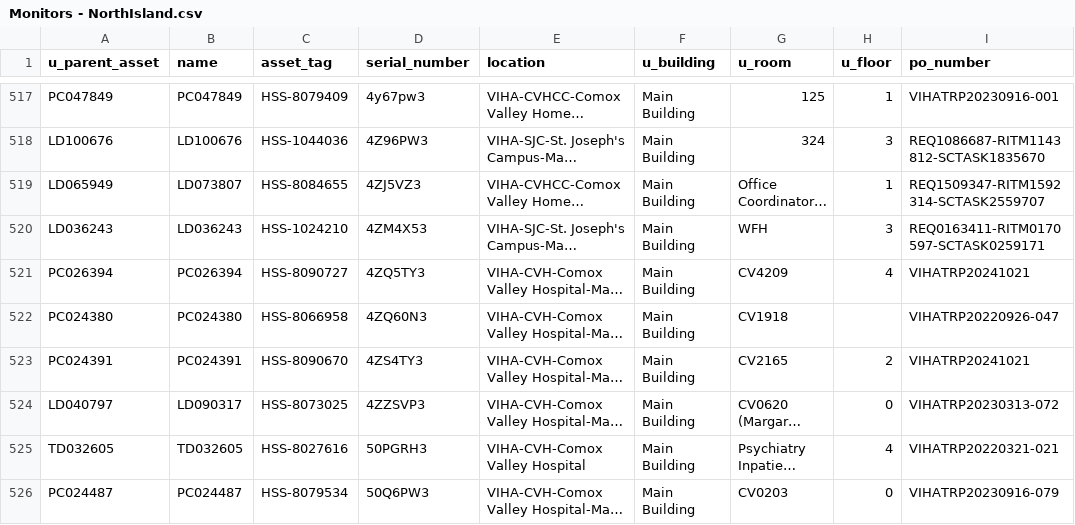
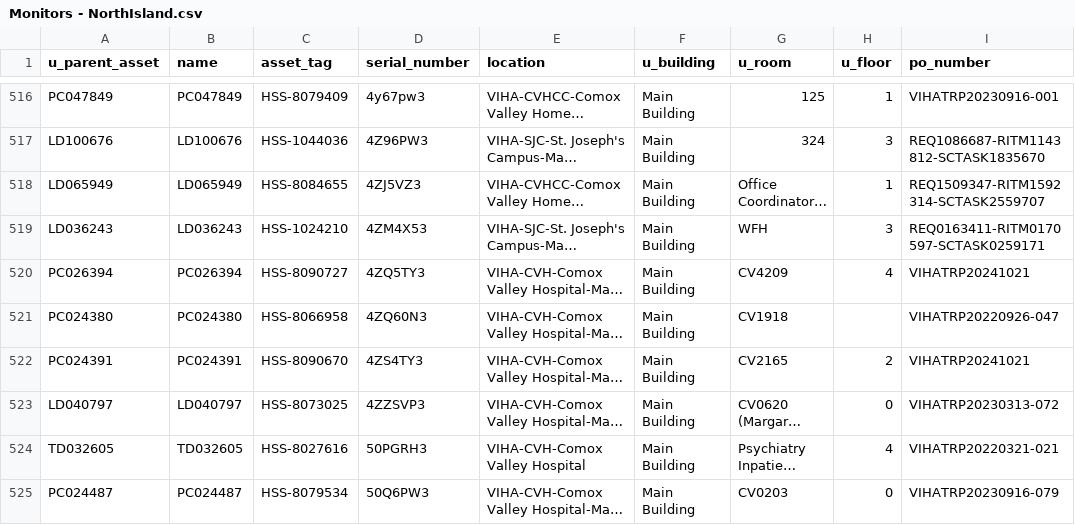
Before and after one commit to digbysa/New-Inventory-Tool, a CSV file: Data/NorthIsland/Monitors - NorthIsland.csv, drawn as a sheet; only a part is shown, gaps mark what is left out; long unchanged cells end in …; addresses are those after the commit; the diff covers the shown part only; the diff names each change by its address in the sheet, - before the commit and + after, or states it on an @@ line.

```diff
--- a/Data/NorthIsland/Monitors - NorthIsland.csv
+++ b/Data/NorthIsland/Monitors - NorthIsland.csv
-B518 (name): LD073807
+B518 (name): LD065949
-B523 (name): LD090317
+B523 (name): LD040797
```
Also changed, not shown: 2 added rows, 2 removed rows, 1 moved row and 39 edited cells elsewhere in this file, Data/Carts.csv, Data/Cowichan/Monitors - Cowichan.csv, 16 other files.
